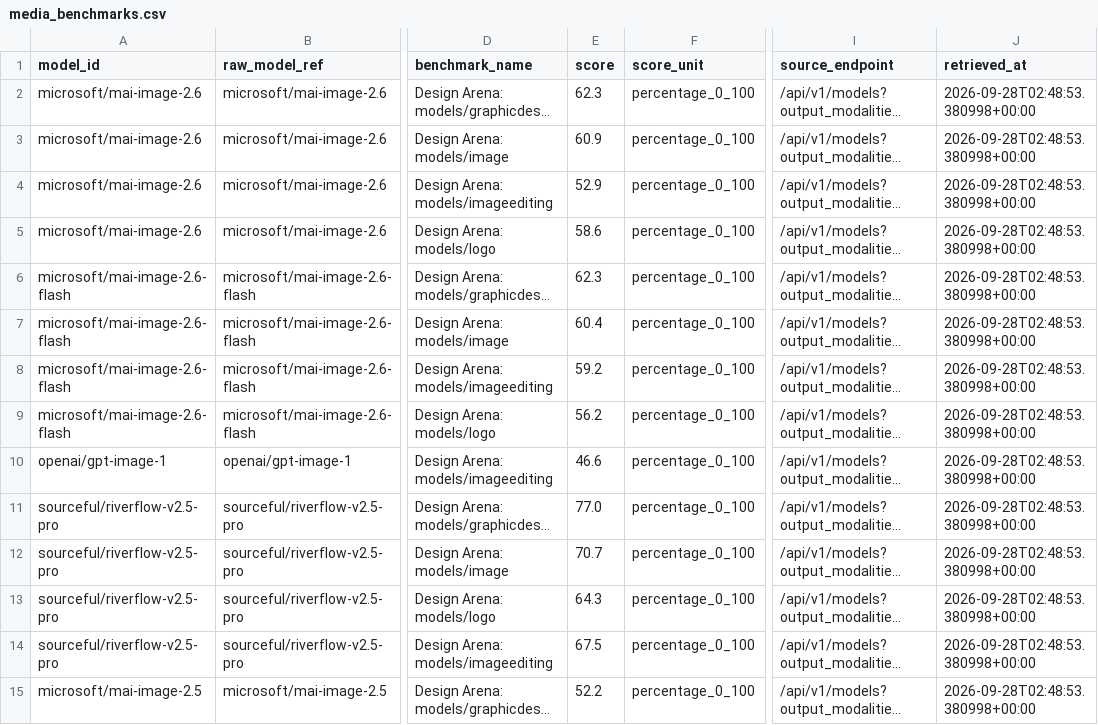
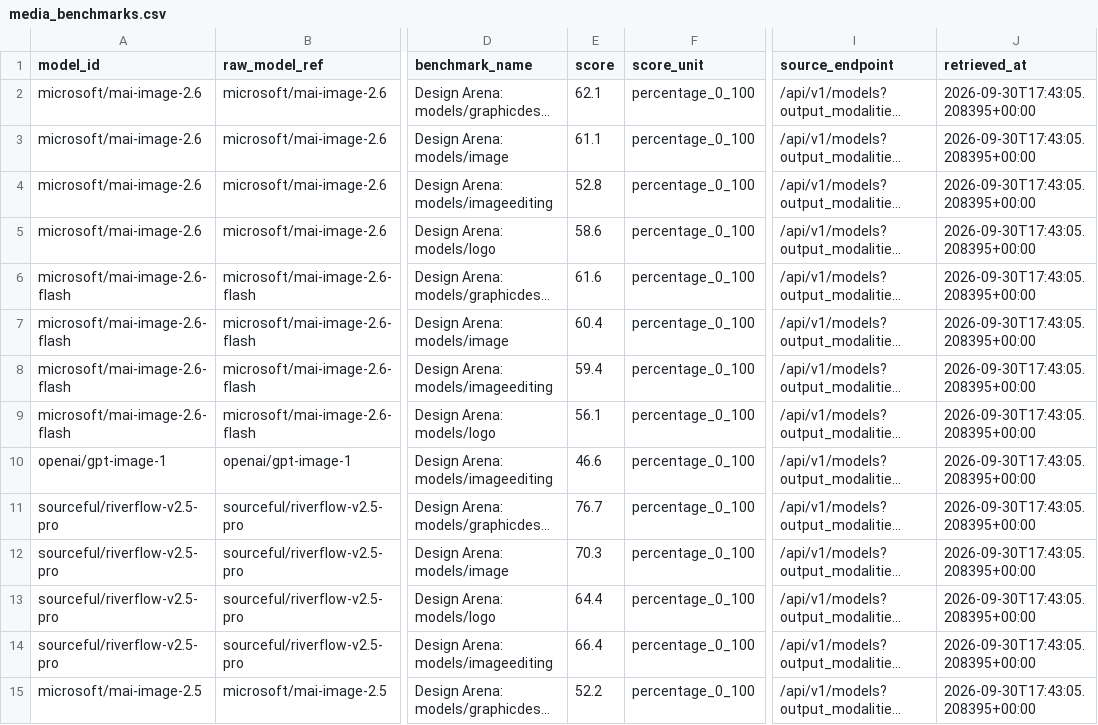
Before and after one commit to gelson-ai/llm-analysis, a CSV file: data/normalized/media_benchmarks.csv, drawn as a sheet; only a part is shown, gaps mark what is left out; long unchanged cells end in …; the diff covers the shown part only; the diff names each change by its address in the sheet, - before the commit and + after, or states it on an @@ line.

```diff
--- a/data/normalized/media_benchmarks.csv
+++ b/data/normalized/media_benchmarks.csv
-E2 (score): 62.3
+E2 (score): 62.1
-J2:J15 (retrieved_at): 2026-09-28T02:48:53.380998+00:00
+J2:J15 (retrieved_at): 2026-09-30T17:43:05.208395+00:00
-E3 (score): 60.9
+E3 (score): 61.1
-E4 (score): 52.9
+E4 (score): 52.8
-E6 (score): 62.3
+E6 (score): 61.6
-E8 (score): 59.2
+E8 (score): 59.4
-E9 (score): 56.2
+E9 (score): 56.1
-E11 (score): 77.0
+E11 (score): 76.7
-E12 (score): 70.7
+E12 (score): 70.3
-E13 (score): 64.3
+E13 (score): 64.4
-E14 (score): 67.5
+E14 (score): 66.4
```
Also changed, not shown: 33 edited cells elsewhere in this file, data/normalized/image_models.csv, data/normalized/media_prompt_benchmarks.csv, 43 other files.
